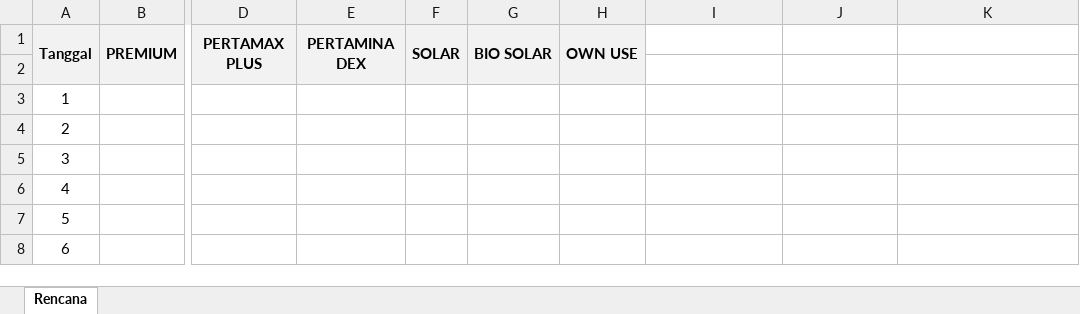
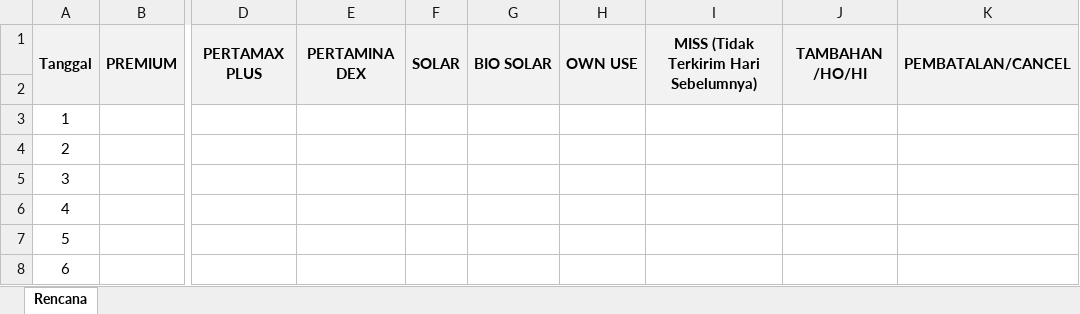
Before and after one commit to ansharabdullah/RMS, an Excel workbook: downloads/Format_oscrms_rencana.xlsx, sheet Rencana, drawn as a sheet; only a part is shown, gaps mark what is left out; values as stored, in another font and other column widths than the file's, no borders; the diff names each change by its address in the sheet, - before the commit and + after, or states it on an @@ line.

```diff
--- a/downloads/Format_oscrms_rencana.xlsx (sheet Rencana)
+++ b/downloads/Format_oscrms_rencana.xlsx (sheet Rencana)
-I1: (empty)
+I1: MISS (Tidak Terkirim Hari Sebelumnya)
-I1:K2 fill: none
+I1:K2 fill: #F2F2F2
+I1:I2 merged
-J1: (empty)
+J1: TAMBAHAN /HO/HI
+J1:J2 merged
-K1: (empty)
+K1: PEMBATALAN/CANCEL
+K1:K2 merged
```
Also changed, not shown: assets/file/format_oscrms_rencana.xlsx, 9 other files.
